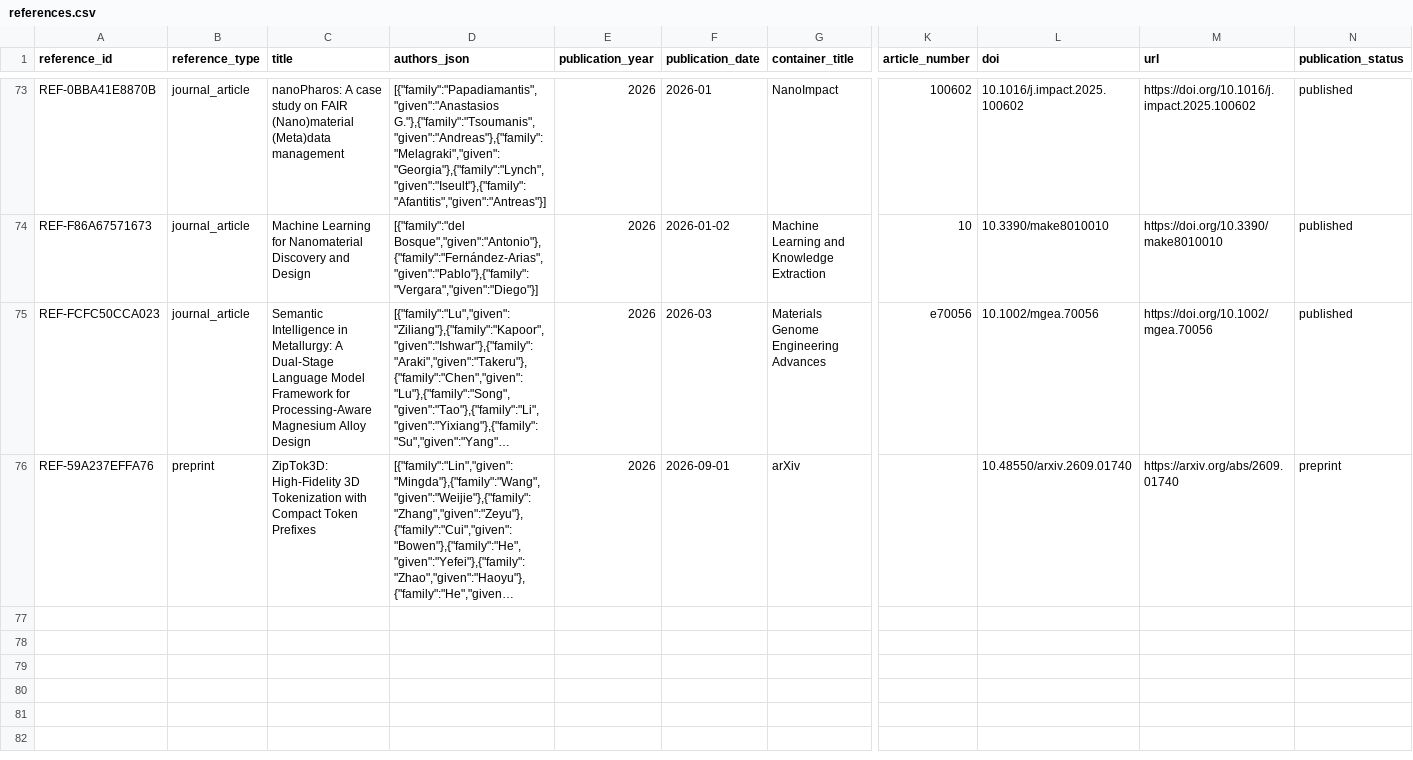
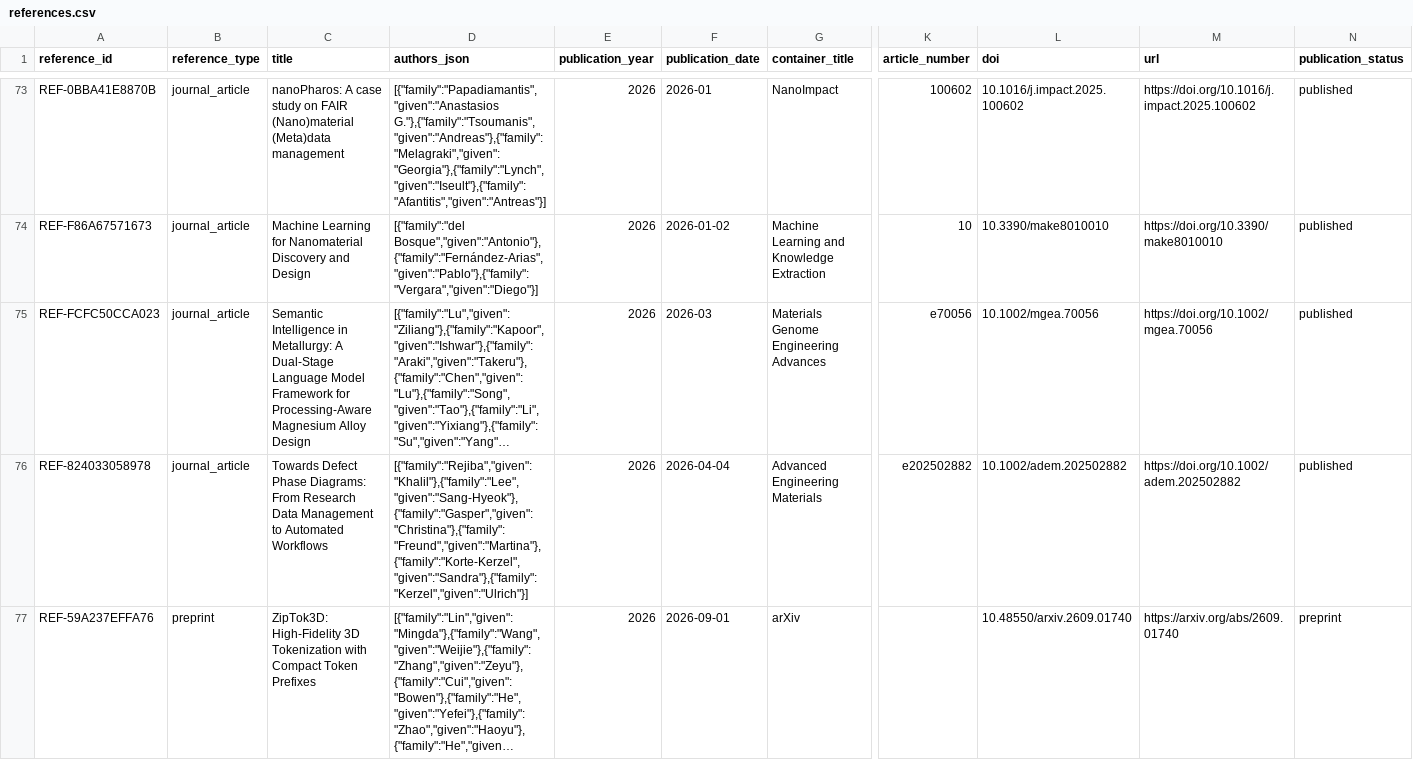
Before and after one commit to PodComet/ICoN-PCL-Equipment-Metadata, a CSV file: catalog/references.csv, drawn as a sheet; only a part is shown, gaps mark what is left out; long unchanged cells end in …; rows hold the shown columns only; the diff names each change by its address in the sheet, - before the commit and + after, or states it on an @@ line.

```diff
--- a/catalog/references.csv
+++ b/catalog/references.csv
+row 76: REF-824033058978 | journal_article | Towards Defect Phase Diagrams: From Research Data Management to Automated Workflows | [{"family":"Rejiba","given":"Khalil"},{"family":"Lee","given":"Sang-Hyeok"},{"family":"Gasper","given":"Christina"},{"family":"Freund","given":"Martina"},{"family":"Korte-Kerzel","given":"Sandra"},{"family":"Kerzel","given":"Ulrich"}] | 2026 | 2026-04-04 | Advanced Engineering Materials | e202502882 | 10.1002/adem.202502882 | https://doi.org/10.1002/adem.202502882 | published
```
Also changed, not shown: catalog/reference_affiliations.csv, catalog/reference_links.csv, 46 other files.
